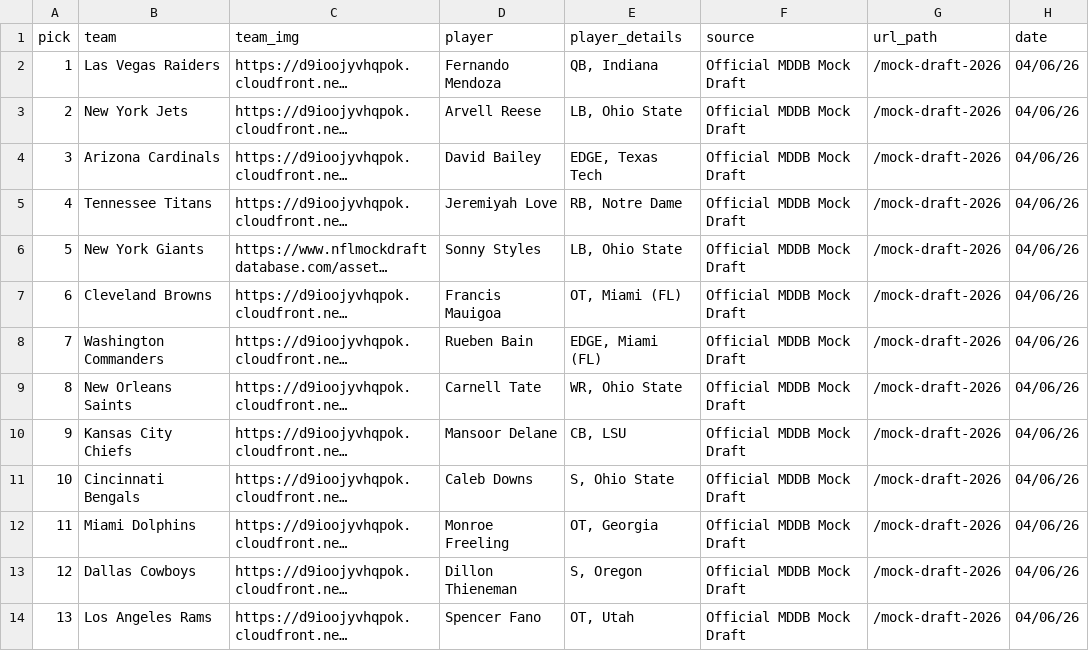
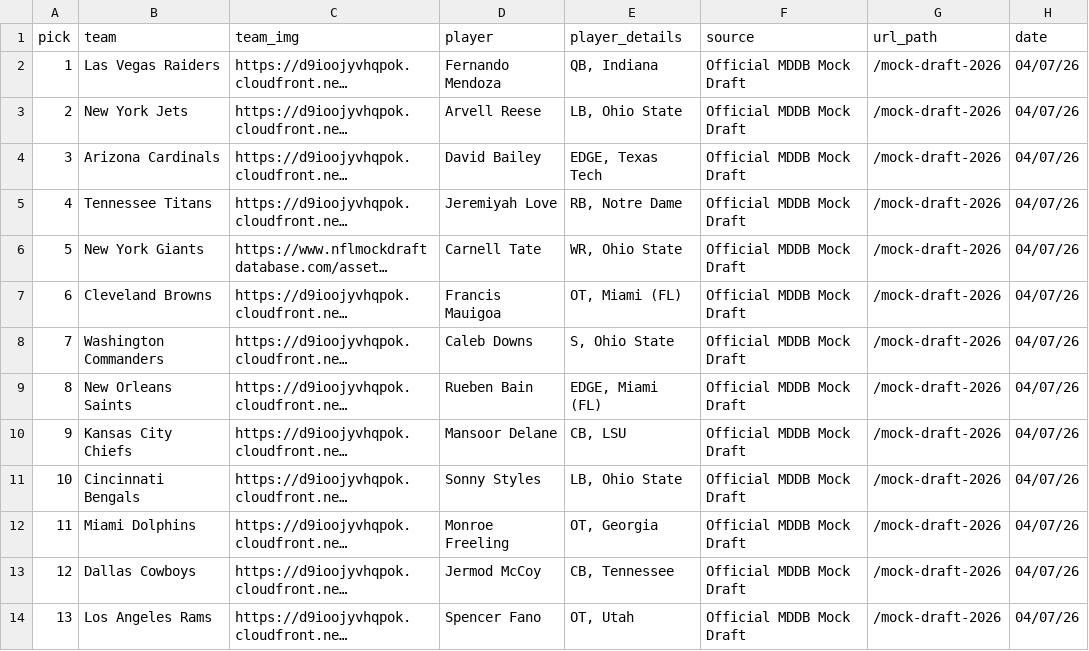
Before and after one commit to aaroncolesmith/data_nfl_mock_draft, a CSV file: data/new_nfl_mock_draft_db_2026.csv, drawn as a sheet; only a part is shown; long unchanged cells end in …; the diff covers the shown part only; the diff names each change by its address in the sheet, - before the commit and + after, or states it on an @@ line.

Commit message:
Update data

```diff
--- a/data/new_nfl_mock_draft_db_2026.csv
+++ b/data/new_nfl_mock_draft_db_2026.csv
-H2:H14 (date): 04/06/26
+H2:H14 (date): 04/07/26
-D6 (player): Sonny Styles
+D6 (player): Carnell Tate
-E6 (player_details): LB, Ohio State
+E6 (player_details): WR, Ohio State
-D8 (player): Rueben Bain
+D8 (player): Caleb Downs
-E8 (player_details): EDGE, Miami (FL)
+E8 (player_details): S, Ohio State
-D9 (player): Carnell Tate
+D9 (player): Rueben Bain
-E9 (player_details): WR, Ohio State
+E9 (player_details): EDGE, Miami (FL)
-D11 (player): Caleb Downs
+D11 (player): Sonny Styles
-E11 (player_details): S, Ohio State
+E11 (player_details): LB, Ohio State
-D13 (player): Dillon Thieneman
+D13 (player): Jermod McCoy
-E13 (player_details): S, Oregon
+E13 (player_details): CB, Tennessee
```
Also changed, not shown: 49 edited cells elsewhere in this file, 1 other file.
